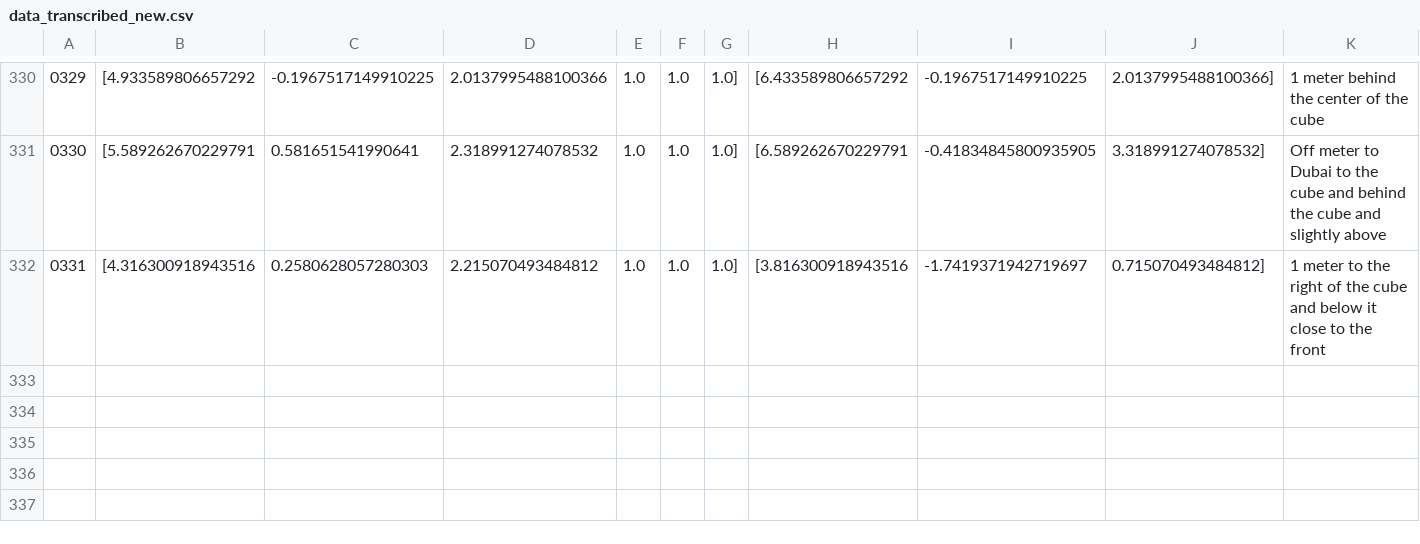
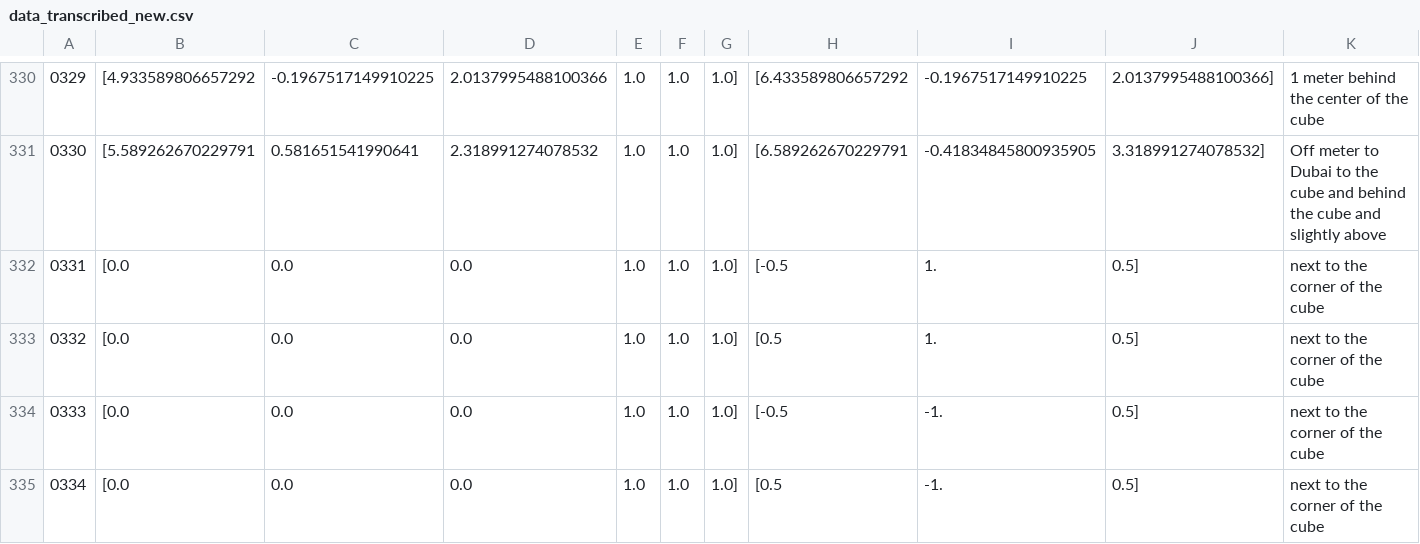
Before and after one commit to florianlanger/navigation, a CSV file: target_pose/training_data1/data_transcribed_new.csv, drawn as a sheet; only a part is shown, gaps mark what is left out; removed rows and columns are numbered as before the commit, all else as after; rows hold the shown columns only; the diff names each change by its address in the sheet, - before the commit and + after, or states it on an @@ line.

```diff
--- a/target_pose/training_data1/data_transcribed_new.csv
+++ b/target_pose/training_data1/data_transcribed_new.csv
-row 332: 0331 | [4.316300918943516 | 0.2580628057280303 | 2.215070493484812 | 1.0 | 1.0 | 1.0] | [3.816300918943516 | -1.7419371942719697 | 0.715070493484812] | 1 meter to the right of the cube and below it close to the front
+row 332: 0331 | [0.0 | 0.0 | 0.0 | 1.0 | 1.0 | 1.0] | [-0.5 | 1. | 0.5] | next to the corner of the cube
+row 333: 0332 | [0.0 | 0.0 | 0.0 | 1.0 | 1.0 | 1.0] | [0.5 | 1. | 0.5] | next to the corner of the cube
+row 334: 0333 | [0.0 | 0.0 | 0.0 | 1.0 | 1.0 | 1.0] | [-0.5 | -1. | 0.5] | next to the corner of the cube
+row 335: 0334 | [0.0 | 0.0 | 0.0 | 1.0 | 1.0 | 1.0] | [0.5 | -1. | 0.5] | next to the corner of the cube
```
Also changed, not shown: 24 other files.
